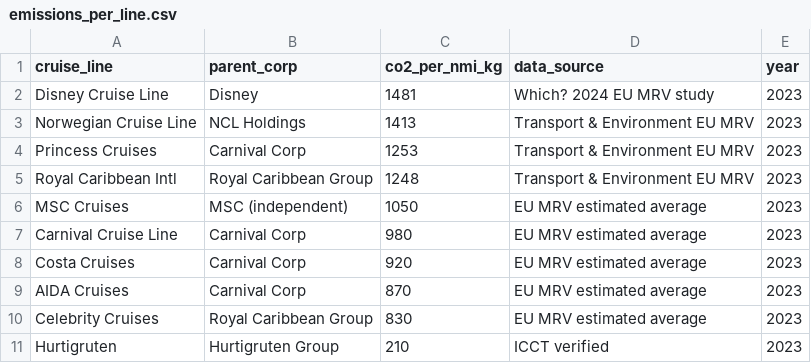
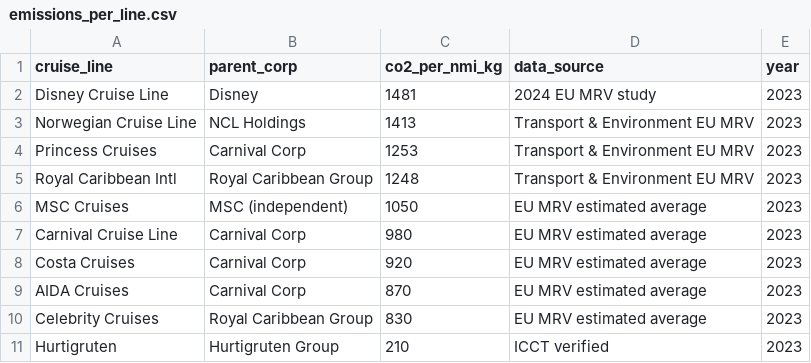
Before and after one commit to lamarojas/Cruise-Industry, a CSV file: emissions_per_line.csv, drawn as a sheet.

Commit message:
Modify data source for Disney Cruise Line entry
Updated data source for Disney Cruise Line emissions.

```diff
--- a/emissions_per_line.csv
+++ b/emissions_per_line.csv
@@ -1,3 +1,3 @@
 cruise_line,parent_corp,co2_per_nmi_kg,data_source,year
-Disney Cruise Line,Disney,1481,Which? 2024 EU MRV study,2023
+Disney Cruise Line,Disney,1481,2024 EU MRV study,2023
 Norwegian Cruise Line,NCL Holdings,1413,Transport & Environment EU MRV,2023
```
